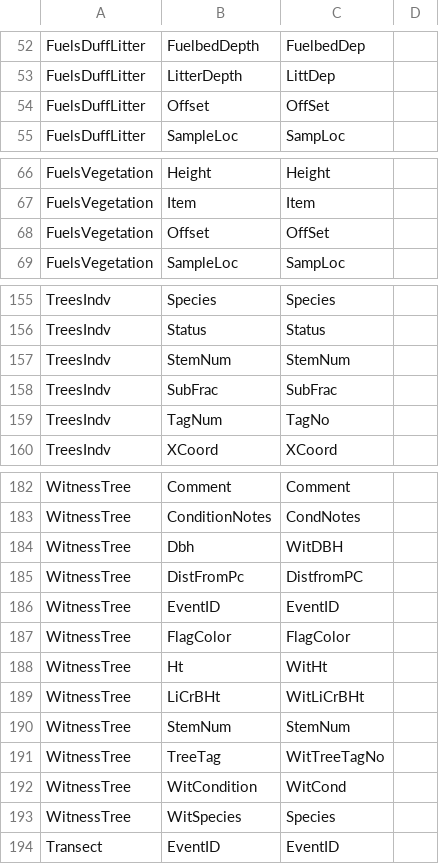
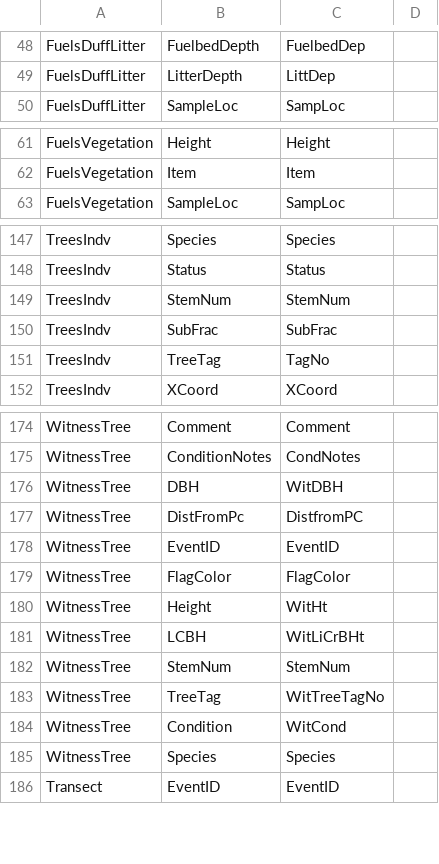
Before and after one commit to NMFWRI/FFI-Export-ETL, a CSV file: extra/FieldMap.csv, drawn as a sheet; only a part is shown, gaps mark what is left out; the diff covers the shown part only.

```diff
--- a/extra/FieldMap.csv
+++ b/extra/FieldMap.csv
@@ -53,3 +49,2 @@ FuelsDuffLitter                                   ,FuelbedDepth
 FuelsDuffLitter                                   ,LitterDepth                                                                ,LittDep,
-FuelsDuffLitter                                   ,Offset                                                                     ,OffSet,
 FuelsDuffLitter                                   ,SampleLoc                                                                  ,SampLoc,
@@ -67,3 +62,2 @@ FuelsVegetation                                   ,Height
 FuelsVegetation                                   ,Item                                                                       ,Item,
-FuelsVegetation                                   ,Offset                                                                     ,OffSet,
 FuelsVegetation                                   ,SampleLoc                                                                  ,SampLoc,
@@ -158,3 +150,3 @@ TreesIndv                                         ,StemNum,StemNum,
 TreesIndv                                         ,SubFrac                                                                    ,SubFrac,
-TreesIndv                                         ,TagNum,TagNo,
+TreesIndv                                         ,TreeTag,TagNo,
 TreesIndv                                         ,XCoord                                                                     ,XCoord,
@@ -183,3 +175,3 @@ WitnessTree                                       ,Comment
 WitnessTree                                       ,ConditionNotes                                                             ,CondNotes,
-WitnessTree                                       ,Dbh                                                                        ,WitDBH,
+WitnessTree                                       ,DBH,WitDBH,
 WitnessTree                                       ,DistFromPc                                                                 ,DistfromPC,
@@ -187,7 +179,7 @@ WitnessTree                                       ,EventID
 WitnessTree                                       ,FlagColor                                                                  ,FlagColor,
-WitnessTree                                       ,Ht                                                                         ,WitHt,
-WitnessTree                                       ,LiCrBHt                                                                    ,WitLiCrBHt,
+WitnessTree                                       ,Height,WitHt,
+WitnessTree                                       ,LCBH,WitLiCrBHt,
 WitnessTree                                       ,StemNum,StemNum,
 WitnessTree                                       ,TreeTag                                                                    ,WitTreeTagNo,
-WitnessTree                                       ,WitCondition                                                               ,WitCond,
-WitnessTree                                       ,WitSpecies                                                                 ,Species,
+WitnessTree                                       ,Condition,WitCond,
+WitnessTree                                       ,Species,Species,
```
Also changed, not shown: 5 added rows, 6 removed rows and 2 edited cells elsewhere in this file, extra/TableMap.csv, 9 other files.
